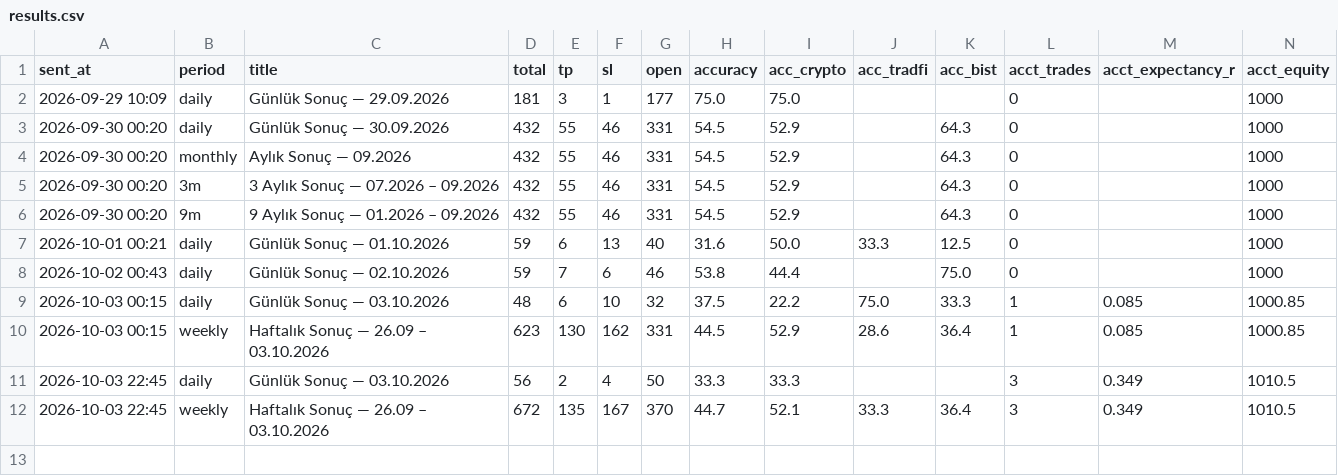
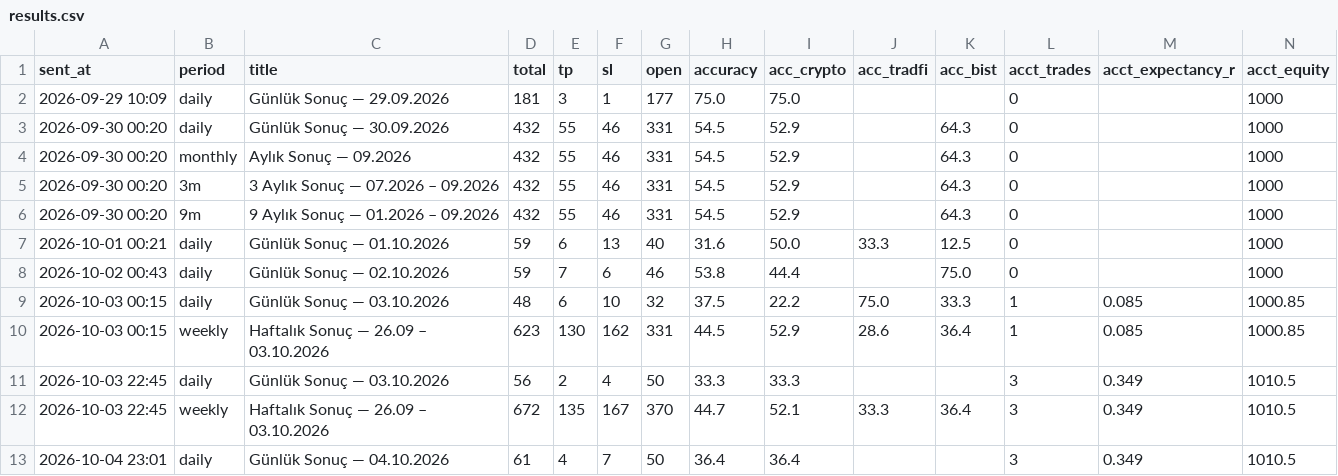
Before and after one commit to olgunkadirgulhan/moon-or-doom-bot, a CSV file: tracking/results.csv, drawn as a sheet.

```diff
--- a/tracking/results.csv
+++ b/tracking/results.csv
@@ -12 +12,2 @@ sent_at,period,title,total,tp,sl,open,accuracy,acc_crypto,acc_tradfi,acc_bist,ac
 2026-10-03 22:45,weekly,Haftalık Sonuç — 26.09 – 03.10.2026,672,135,167,370,44.7,52.1,33.3,36.4,3,0.349,1010.5
+2026-10-04 23:01,daily,Günlük Sonuç — 04.10.2026,61,4,7,50,36.4,36.4,,,3,0.349,1010.5
```
Also changed, not shown: 1 other file.
